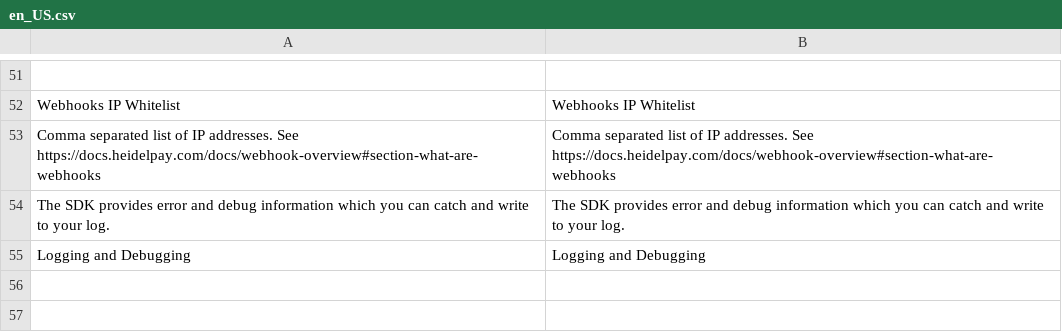
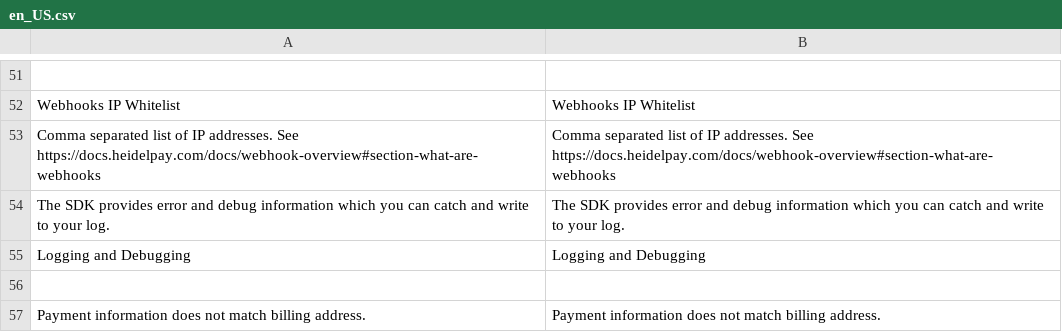
Before and after one commit to unzerdev/magento2, a CSV file: i18n/en_US.csv, drawn as a sheet; only a part is shown, gaps mark what is left out; the diff names each change by its address in the sheet, - before the commit and + after, or states it on an @@ line.

```diff
--- a/i18n/en_US.csv
+++ b/i18n/en_US.csv
+row 56: (empty)
+row 57: Payment information does not match billing address. | Payment information does not match billing address.
```
Also changed, not shown: i18n/de_DE.csv, 4 other files.
